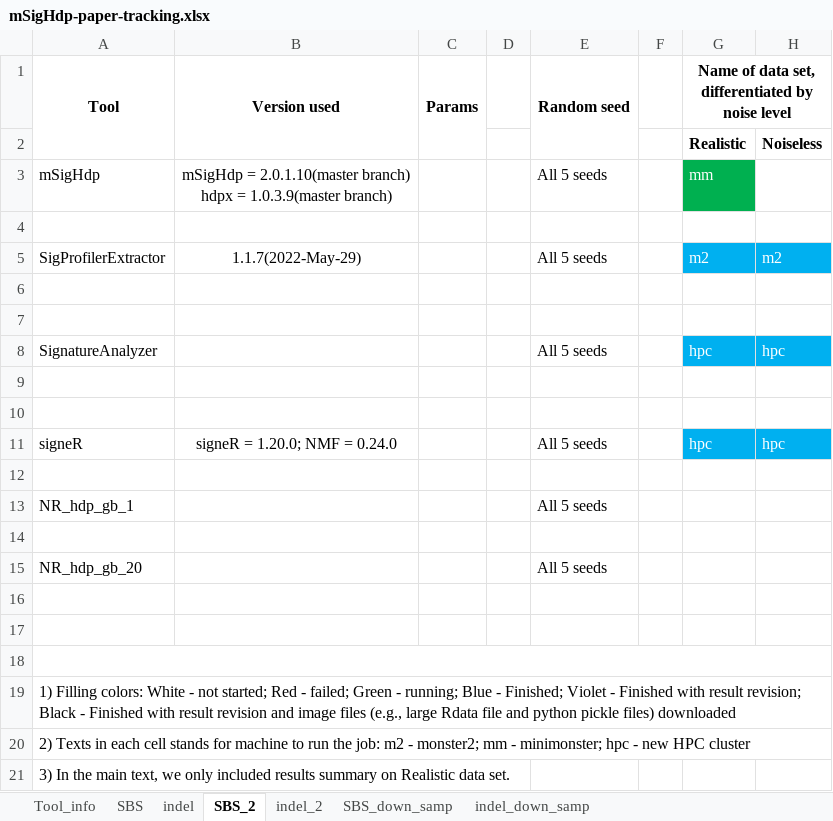
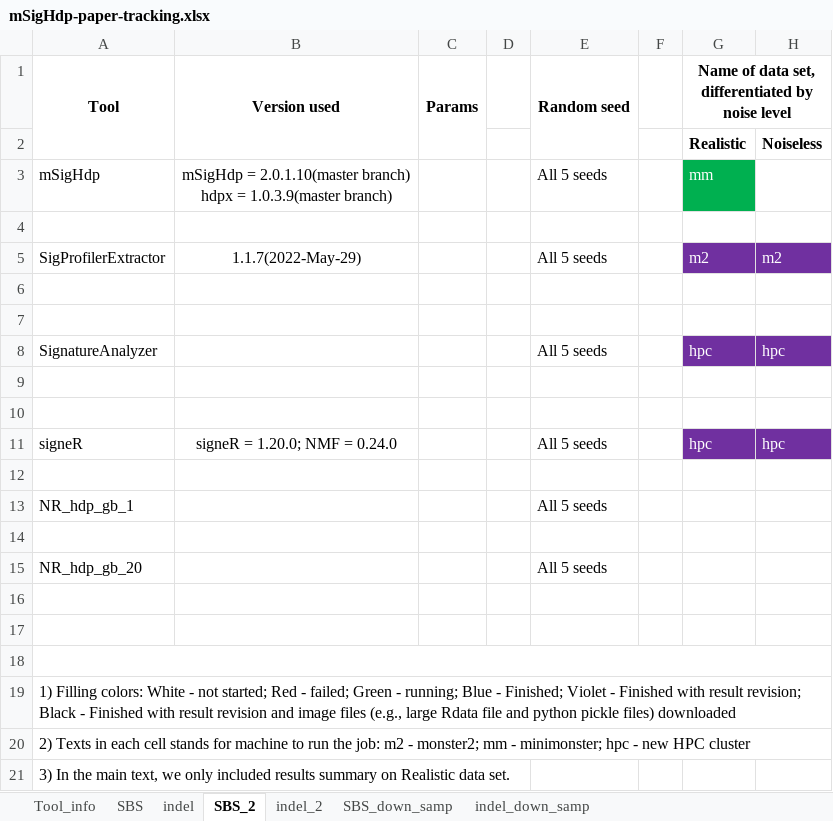
Before and after one commit to steverozen/mSigHdp_paper_sup_files_x1, an Excel workbook: mSigHdp-paper-tracking.xlsx, sheet SBS_2, drawn as a sheet; values as stored, in another font and other column widths than the file's, no borders; the diff names each change by its address in the sheet, - before the commit and + after, or states it on an @@ line.

Commit message:
Further update to `mSigHdp-paper-tracking.xlsx` -
In tab "SBS_2", I changed the color of SignatureAnalyzer, signeR, SigProfilerExtractor cells to purple (finished and reviewwed).

```diff
--- a/mSigHdp-paper-tracking.xlsx (sheet SBS_2)
+++ b/mSigHdp-paper-tracking.xlsx (sheet SBS_2)
-G5:H5 fill: #00B0F0
+G5:H5 fill: #7030A0
-G8:H8 fill: #00B0F0
+G8:H8 fill: #7030A0
-G11:H11 fill: #00B0F0
+G11:H11 fill: #7030A0
```
